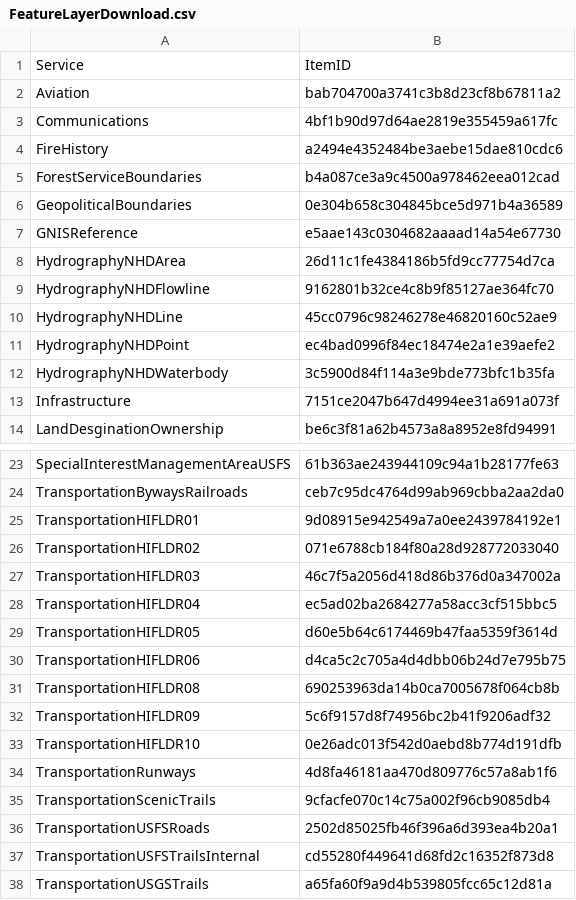
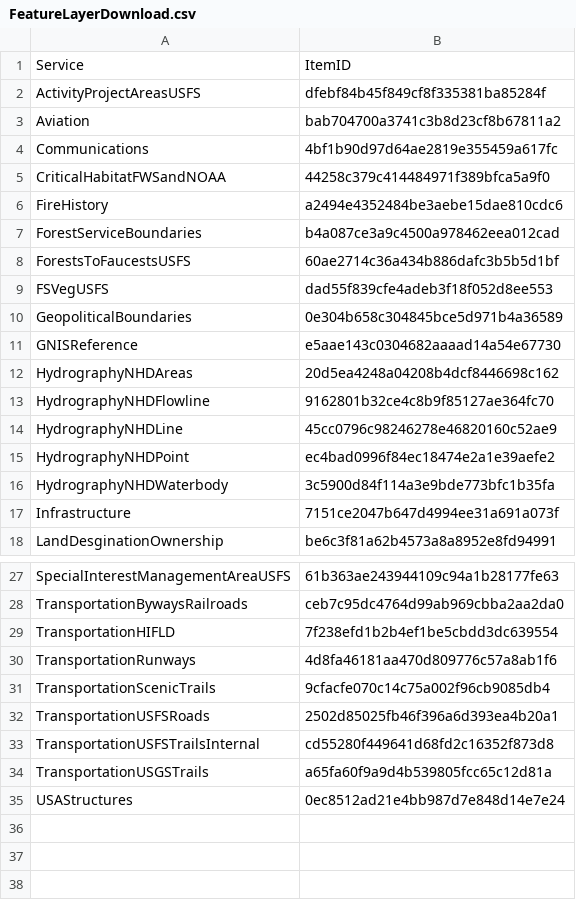
Before and after one commit to mpanunto/PanunTools, a CSV file: FeatureLayerDownload.csv, drawn as a sheet; only a part is shown, gaps mark what is left out; removed rows and columns are numbered as before the commit, all else as after; the diff names each change by its address in the sheet, - before the commit and + after, or states it on an @@ line.

Commit message:
Updated USFS National Basemap services

```diff
--- a/FeatureLayerDownload.csv
+++ b/FeatureLayerDownload.csv
+row 2: ActivityProjectAreasUSFS | dfebf84b45f849cf8f335381ba85284f
+row 5: CriticalHabitatFWSandNOAA | 44258c379c414484971f389bfca5a9f0
+row 8: ForestsToFaucestsUSFS | 60ae2714c36a434b886dafc3b5b5d1bf
+row 9: FSVegUSFS | dad55f839cfe4adeb3f18f052d8ee553
-row 8: HydrographyNHDArea | 26d11c1fe4384186b5fd9cc77754d7ca
+row 12: HydrographyNHDAreas | 20d5ea4248a04208b4dcf8446698c162
-row 25: TransportationHIFLDR01 | 9d08915e942549a7a0ee2439784192e1
-row 26: TransportationHIFLDR02 | 071e6788cb184f80a28d928772033040
-row 27: TransportationHIFLDR03 | 46c7f5a2056d418d86b376d0a347002a
-row 28: TransportationHIFLDR04 | ec5ad02ba2684277a58acc3cf515bbc5
-row 29: TransportationHIFLDR05 | d60e5b64c6174469b47faa5359f3614d
-row 30: TransportationHIFLDR06 | d4ca5c2c705a4d4dbb06b24d7e795b75
-row 31: TransportationHIFLDR08 | 690253963da14b0ca7005678f064cb8b
-row 32: TransportationHIFLDR09 | 5c6f9157d8f74956bc2b41f9206adf32
-row 33: TransportationHIFLDR10 | 0e26adc013f542d0aebd8b774d191dfb
+row 29: TransportationHIFLD | 7f238efd1b2b4ef1be5cbdd3dc639554
+row 35: USAStructures | 0ec8512ad21e4bb987d7e848d14e7e24
```
